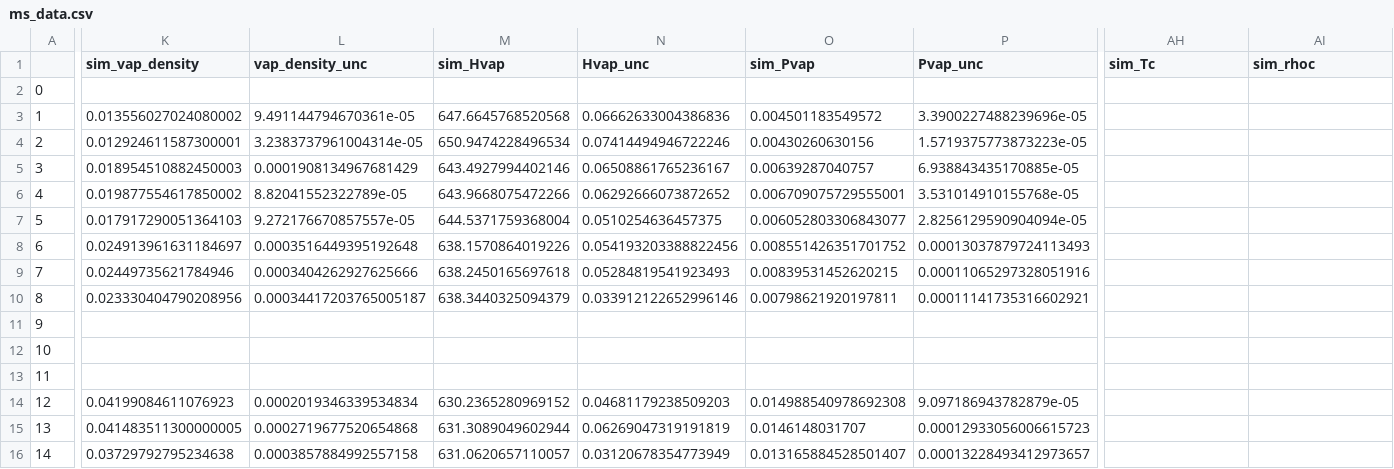
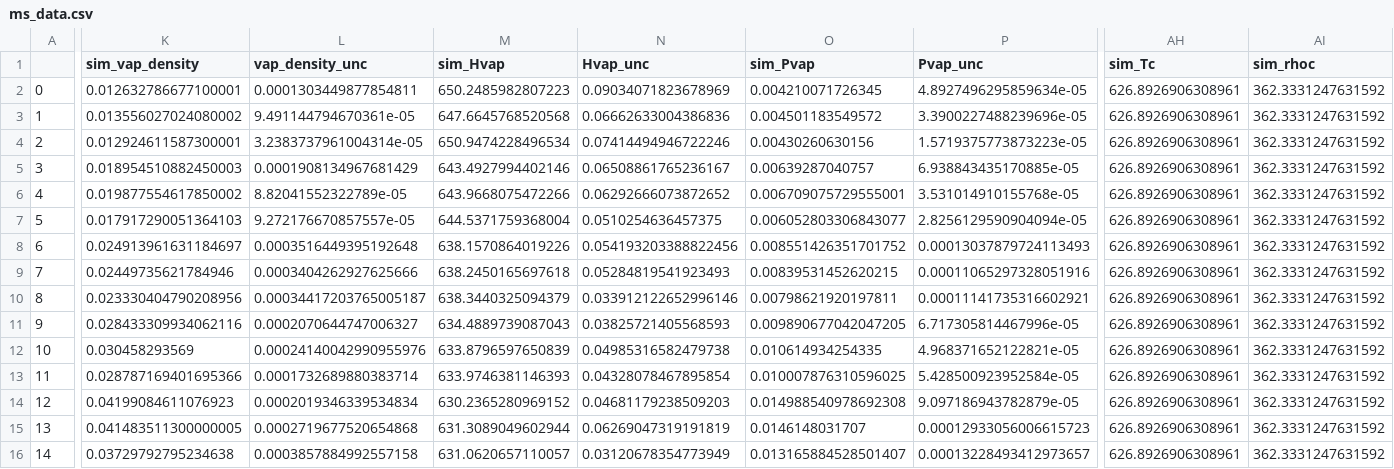
Before and after one commit to MaginnGroup/ES-FFO-Public, a CSV file: Opt_ES/analysis/at_00/DMSO/ExpVal/opt_res/ms_val_no_opt/ms_data.csv, drawn as a sheet; only a part is shown, gaps mark what is left out; the diff covers the shown part only; the diff names each change by its address in the sheet, - before the commit and + after, or states it on an @@ line.

Commit message:
added data

```diff
--- a/Opt_ES/analysis/at_00/DMSO/ExpVal/opt_res/ms_val_no_opt/ms_data.csv
+++ b/Opt_ES/analysis/at_00/DMSO/ExpVal/opt_res/ms_val_no_opt/ms_data.csv
-K2 (sim_vap_density): (empty)
+K2 (sim_vap_density): 0.012632786677100001
-L2 (vap_density_unc): (empty)
+L2 (vap_density_unc): 0.0001303449877854811
-M2 (sim_Hvap): (empty)
+M2 (sim_Hvap): 650.2485982807223
-N2 (Hvap_unc): (empty)
+N2 (Hvap_unc): 0.09034071823678969
-O2 (sim_Pvap): (empty)
+O2 (sim_Pvap): 0.004210071726345
-P2 (Pvap_unc): (empty)
+P2 (Pvap_unc): 4.8927496295859634e-05
-AH2:AH16 (sim_Tc): (empty)
+AH2:AH16 (sim_Tc): 626.8926906308961
-AI2:AI16 (sim_rhoc): (empty)
+AI2:AI16 (sim_rhoc): 362.3331247631592
-K11 (sim_vap_density): (empty)
+K11 (sim_vap_density): 0.028433309934062116
-L11 (vap_density_unc): (empty)
+L11 (vap_density_unc): 0.0002070644747006327
-M11 (sim_Hvap): (empty)
+M11 (sim_Hvap): 634.4889739087043
-N11 (Hvap_unc): (empty)
+N11 (Hvap_unc): 0.03825721405568593
-O11 (sim_Pvap): (empty)
+O11 (sim_Pvap): 0.009890677042047205
-P11 (Pvap_unc): (empty)
+P11 (Pvap_unc): 6.717305814467996e-05
-K12 (sim_vap_density): (empty)
+K12 (sim_vap_density): 0.030458293569
-L12 (vap_density_unc): (empty)
+L12 (vap_density_unc): 0.00024140042990955976
-M12 (sim_Hvap): (empty)
+M12 (sim_Hvap): 633.8796597650839
-N12 (Hvap_unc): (empty)
+N12 (Hvap_unc): 0.04985316582479738
-O12 (sim_Pvap): (empty)
+O12 (sim_Pvap): 0.010614934254335
-P12 (Pvap_unc): (empty)
+P12 (Pvap_unc): 4.968371652122821e-05
-K13 (sim_vap_density): (empty)
+K13 (sim_vap_density): 0.028787169401695366
-L13 (vap_density_unc): (empty)
+L13 (vap_density_unc): 0.0001732689880383714
-M13 (sim_Hvap): (empty)
+M13 (sim_Hvap): 633.9746381146393
-N13 (Hvap_unc): (empty)
+N13 (Hvap_unc): 0.04328078467895854
-O13 (sim_Pvap): (empty)
+O13 (sim_Pvap): 0.010007876310596025
-P13 (Pvap_unc): (empty)
+P13 (Pvap_unc): 5.428500923952584e-05
```
Also changed, not shown: 8 edited cells elsewhere in this file, Opt_ES/analysis/at_00/DMSO/ExpVal/opt_res/ms_val_no_opt/raw_data.csv, Opt_ES/analysis/at_00/EG/ExpVal/opt_res/ms_val_opt/ms_data.csv, 15 other files.
